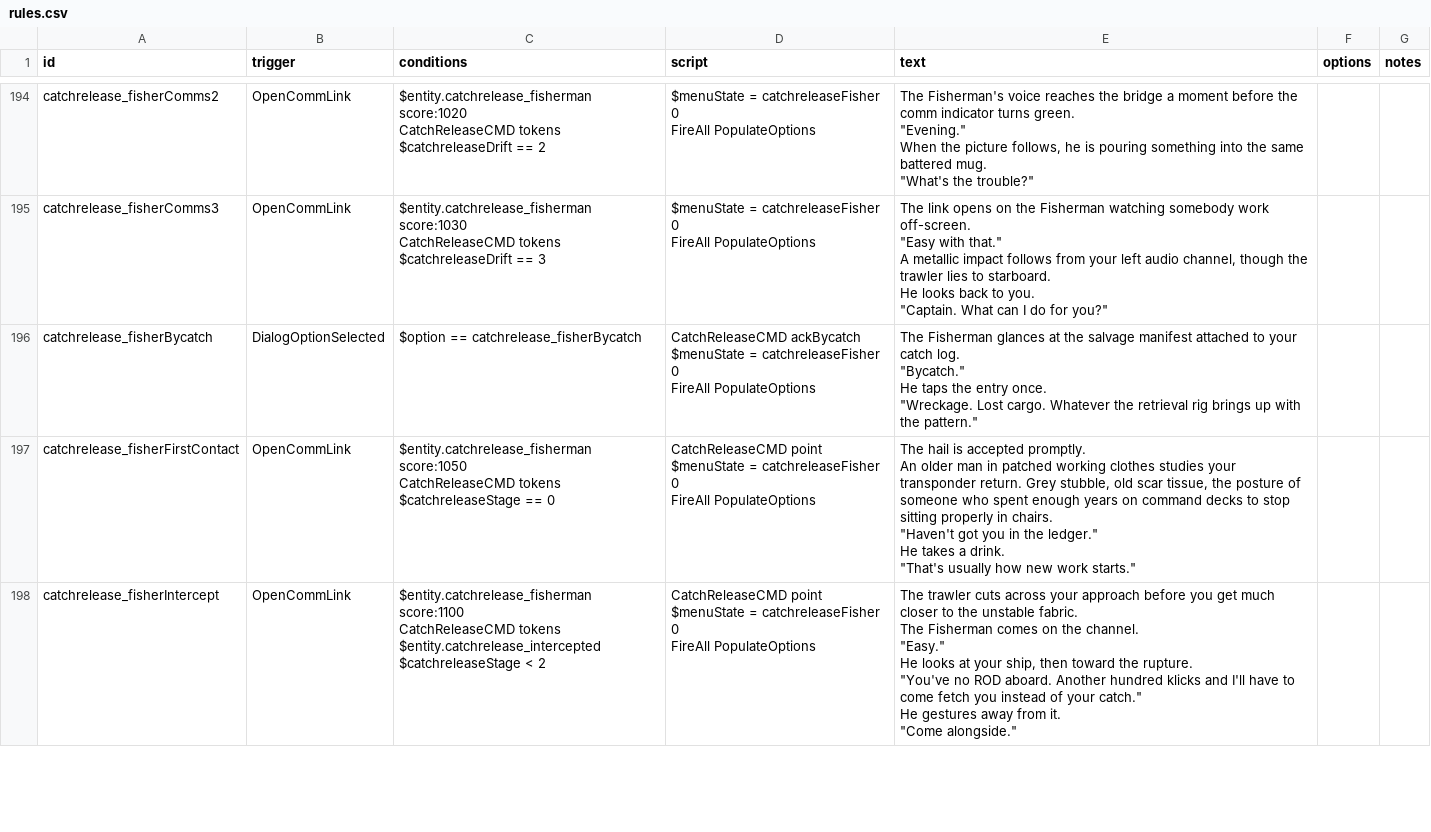
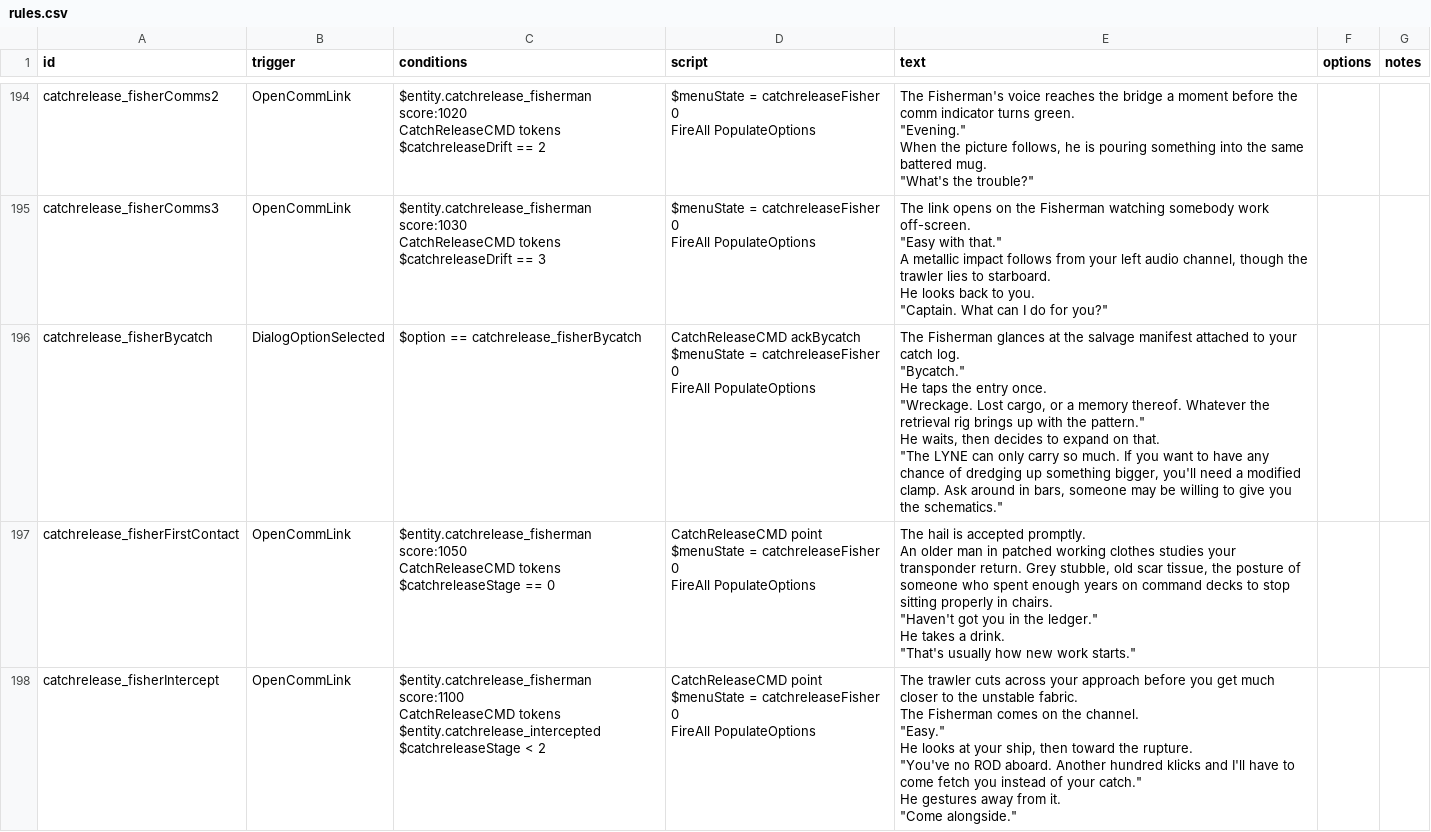
Before and after one commit to SirHartley/Catch.Release, a CSV file: data/campaign/rules.csv, drawn as a sheet; only a part is shown, gaps mark what is left out.

```diff
--- a/data/campaign/rules.csv
+++ b/data/campaign/rules.csv
@@ -1083,11 +1083,15 @@ He looks back to you.
 ""Captain. What can I do for you?""",,
-catchrelease_fisherBycatch,DialogOptionSelected,$option == catchrelease_fisherBycatch,"CatchReleaseCMD ackBycatch
-$menuState = catchreleaseFisher 0
-FireAll PopulateOptions","The Fisherman glances at the salvage manifest attached to your catch log.
-
-""Bycatch.""
-
-He taps the entry once.
-
-""Wreckage. Lost cargo. Whatever the retrieval rig brings up with the pattern.""",,
+catchrelease_fisherBycatch,DialogOptionSelected,$option == catchrelease_fisherBycatch,"CatchReleaseCMD ackBycatch
+$menuState = catchreleaseFisher 0
+FireAll PopulateOptions","The Fisherman glances at the salvage manifest attached to your catch log.
+
+""Bycatch.""
+
+He taps the entry once.
+
+""Wreckage. Lost cargo, or a memory thereof. Whatever the retrieval rig brings up with the pattern.""
+
+He waits, then decides to expand on that.
+
+""The LYNE can only carry so much. If you want to have any chance of dredging up something bigger, you'll need a modified clamp. Ask around in bars, someone may be willing to give you the schematics.""",,
 catchrelease_fisherFirstContact,OpenCommLink,"$entity.catchrelease_fisherman score:1050
```
Also changed, not shown: 7 other files.
